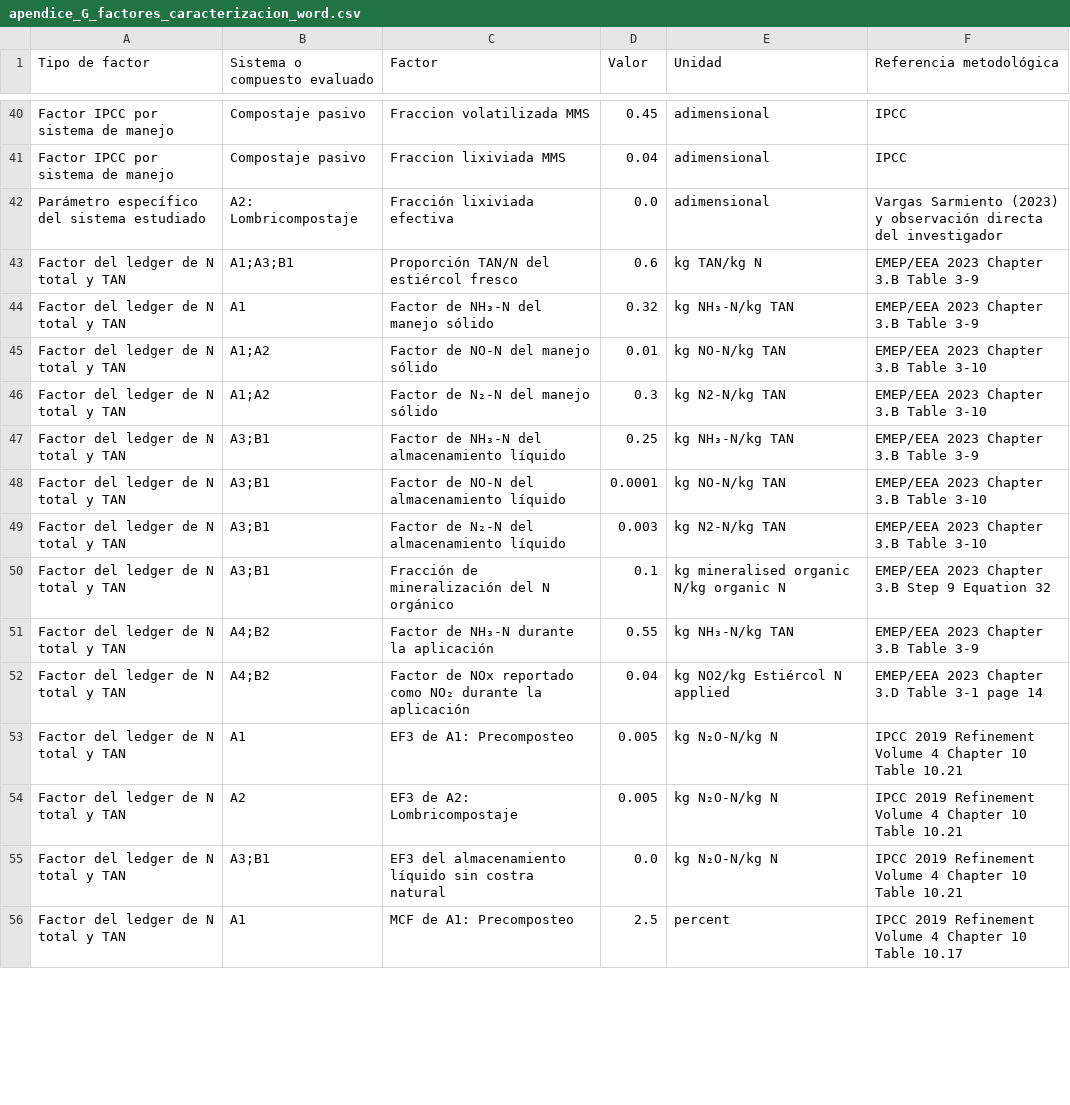
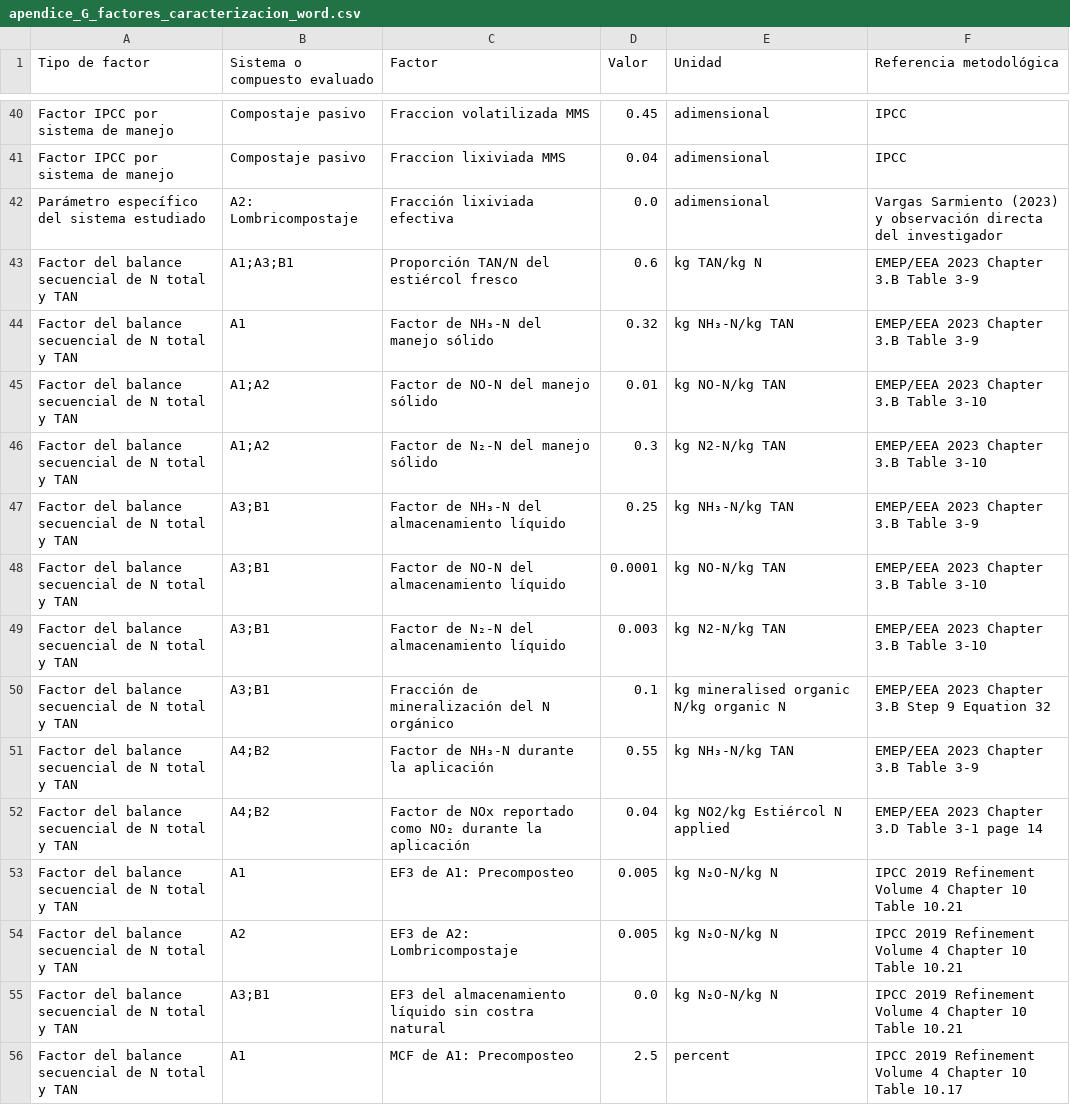
Before and after one commit to Mateo0098/LCA_IPCC_MANURE_TURRIALBA_UCR, a CSV file: outputs/tablas_tesis/tablas_word/apendice_G_factores_caracterizacion_word.csv, drawn as a sheet; only a part is shown, gaps mark what is left out; the diff covers the shown part only.

```diff
--- a/outputs/tablas_tesis/tablas_word/apendice_G_factores_caracterizacion_word.csv
+++ b/outputs/tablas_tesis/tablas_word/apendice_G_factores_caracterizacion_word.csv
@@ -42,15 +42,15 @@ Factor IPCC por sistema de manejo,Compostaje pasivo,Fraccion lixiviada MMS,0.04,
 Parámetro específico del sistema estudiado,A2: Lombricompostaje,Fracción lixiviada efectiva,0.0,adimensional,Vargas Sarmiento (2023) y observación directa del investigador
-Factor del ledger de N total y TAN,A1;A3;B1,Proporción TAN/N del estiércol fresco,0.6,kg TAN/kg N,EMEP/EEA 2023 Chapter 3.B Table 3-9
-Factor del ledger de N total y TAN,A1,Factor de NH₃-N del manejo sólido,0.32,kg NH₃-N/kg TAN,EMEP/EEA 2023 Chapter 3.B Table 3-9
-Factor del ledger de N total y TAN,A1;A2,Factor de NO-N del manejo sólido,0.01,kg NO-N/kg TAN,EMEP/EEA 2023 Chapter 3.B Table 3-10
-Factor del ledger de N total y TAN,A1;A2,Factor de N₂-N del manejo sólido,0.3,kg N2-N/kg TAN,EMEP/EEA 2023 Chapter 3.B Table 3-10
-Factor del ledger de N total y TAN,A3;B1,Factor de NH₃-N del almacenamiento líquido,0.25,kg NH₃-N/kg TAN,EMEP/EEA 2023 Chapter 3.B Table 3-9
-Factor del ledger de N total y TAN,A3;B1,Factor de NO-N del almacenamiento líquido,0.0001,kg NO-N/kg TAN,EMEP/EEA 2023 Chapter 3.B Table 3-10
-Factor del ledger de N total y TAN,A3;B1,Factor de N₂-N del almacenamiento líquido,0.003,kg N2-N/kg TAN,EMEP/EEA 2023 Chapter 3.B Table 3-10
-Factor del ledger de N total y TAN,A3;B1,Fracción de mineralización del N orgánico,0.1,kg mineralised organic N/kg organic N,EMEP/EEA 2023 Chapter 3.B Step 9 Equation 32
-Factor del ledger de N total y TAN,A4;B2,Factor de NH₃-N durante la aplicación,0.55,kg NH₃-N/kg TAN,EMEP/EEA 2023 Chapter 3.B Table 3-9
-Factor del ledger de N total y TAN,A4;B2,Factor de NOx reportado como NO₂ durante la aplicación,0.04,kg NO2/kg Estiércol N applied,EMEP/EEA 2023 Chapter 3.D Table 3-1 page 14
-Factor del ledger de N total y TAN,A1,EF3 de A1: Precomposteo,0.005,kg N₂O-N/kg N,IPCC 2019 Refinement Volume 4 Chapter 10 Table 10.21
-Factor del ledger de N total y TAN,A2,EF3 de A2: Lombricompostaje,0.005,kg N₂O-N/kg N,IPCC 2019 Refinement Volume 4 Chapter 10 Table 10.21
-Factor del ledger de N total y TAN,A3;B1,EF3 del almacenamiento líquido sin costra natural,0.0,kg N₂O-N/kg N,IPCC 2019 Refinement Volume 4 Chapter 10 Table 10.21
-Factor del ledger de N total y TAN,A1,MCF de A1: Precomposteo,2.5,percent,IPCC 2019 Refinement Volume 4 Chapter 10 Table 10.17
+Factor del balance secuencial de N total y TAN,A1;A3;B1,Proporción TAN/N del estiércol fresco,0.6,kg TAN/kg N,EMEP/EEA 2023 Chapter 3.B Table 3-9
+Factor del balance secuencial de N total y TAN,A1,Factor de NH₃-N del manejo sólido,0.32,kg NH₃-N/kg TAN,EMEP/EEA 2023 Chapter 3.B Table 3-9
+Factor del balance secuencial de N total y TAN,A1;A2,Factor de NO-N del manejo sólido,0.01,kg NO-N/kg TAN,EMEP/EEA 2023 Chapter 3.B Table 3-10
+Factor del balance secuencial de N total y TAN,A1;A2,Factor de N₂-N del manejo sólido,0.3,kg N2-N/kg TAN,EMEP/EEA 2023 Chapter 3.B Table 3-10
+Factor del balance secuencial de N total y TAN,A3;B1,Factor de NH₃-N del almacenamiento líquido,0.25,kg NH₃-N/kg TAN,EMEP/EEA 2023 Chapter 3.B Table 3-9
+Factor del balance secuencial de N total y TAN,A3;B1,Factor de NO-N del almacenamiento líquido,0.0001,kg NO-N/kg TAN,EMEP/EEA 2023 Chapter 3.B Table 3-10
+Factor del balance secuencial de N total y TAN,A3;B1,Factor de N₂-N del almacenamiento líquido,0.003,kg N2-N/kg TAN,EMEP/EEA 2023 Chapter 3.B Table 3-10
+Factor del balance secuencial de N total y TAN,A3;B1,Fracción de mineralización del N orgánico,0.1,kg mineralised organic N/kg organic N,EMEP/EEA 2023 Chapter 3.B Step 9 Equation 32
+Factor del balance secuencial de N total y TAN,A4;B2,Factor de NH₃-N durante la aplicación,0.55,kg NH₃-N/kg TAN,EMEP/EEA 2023 Chapter 3.B Table 3-9
+Factor del balance secuencial de N total y TAN,A4;B2,Factor de NOx reportado como NO₂ durante la aplicación,0.04,kg NO2/kg Estiércol N applied,EMEP/EEA 2023 Chapter 3.D Table 3-1 page 14
+Factor del balance secuencial de N total y TAN,A1,EF3 de A1: Precomposteo,0.005,kg N₂O-N/kg N,IPCC 2019 Refinement Volume 4 Chapter 10 Table 10.21
+Factor del balance secuencial de N total y TAN,A2,EF3 de A2: Lombricompostaje,0.005,kg N₂O-N/kg N,IPCC 2019 Refinement Volume 4 Chapter 10 Table 10.21
+Factor del balance secuencial de N total y TAN,A3;B1,EF3 del almacenamiento líquido sin costra natural,0.0,kg N₂O-N/kg N,IPCC 2019 Refinement Volume 4 Chapter 10 Table 10.21
+Factor del balance secuencial de N total y TAN,A1,MCF de A1: Precomposteo,2.5,percent,IPCC 2019 Refinement Volume 4 Chapter 10 Table 10.17
```
Also changed, not shown: 18 edited cells elsewhere in this file, 8 other files.
